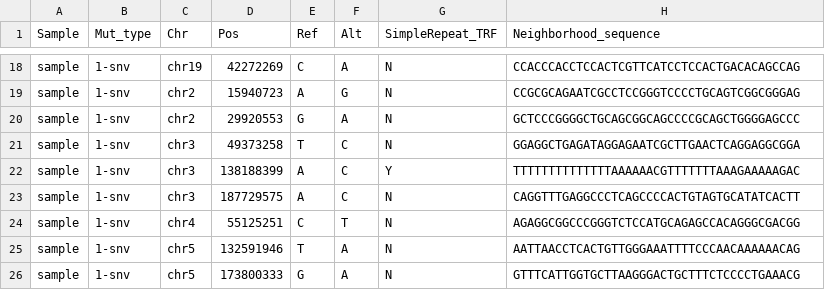
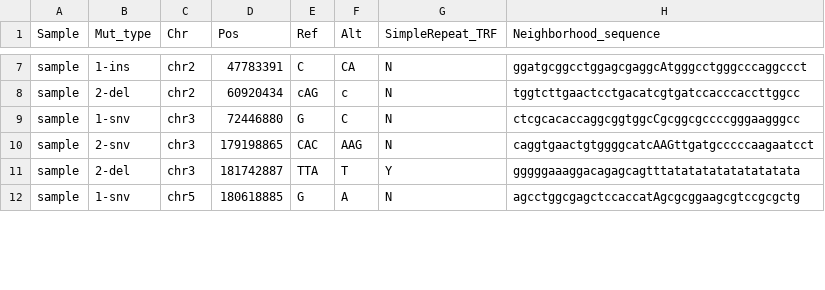
Before and after one commit to MANO-B/MicroSEC, a TSV file: inst/extdata/mutation_list.tsv, drawn as a sheet; only a part is shown, gaps mark what is left out; removed rows and columns are numbered as before the commit, all else as after; the diff covers the shown part only; the diff names each change by its address in the sheet, - before the commit and + after, or states it on an @@ line.

```diff
--- a/inst/extdata/mutation_list.tsv
+++ b/inst/extdata/mutation_list.tsv
-B7 (Mut_type): 1-snv
+B7 (Mut_type): 1-ins
-C7 (Chr): chr19
+C7 (Chr): chr2
-D7 (Pos): 42272269
+D7 (Pos): 47783391
-F7 (Alt): A
+F7 (Alt): CA
-H7 (Neighborhood_sequence): CCACCCACCTCCACTCGTTCATCCTCCACTGACACAGCCAG
+H7 (Neighborhood_sequence): ggatgcggcctggagcgaggcAtgggcctgggcccaggccct
-B8 (Mut_type): 1-snv
+B8 (Mut_type): 2-del
-D8 (Pos): 15940723
+D8 (Pos): 60920434
-E8 (Ref): A
+E8 (Ref): cAG
-F8 (Alt): G
+F8 (Alt): c
-H8 (Neighborhood_sequence): CCGCGCAGAATCGCCTCCGGGTCCCCTGCAGTCGGCGGGAG
+H8 (Neighborhood_sequence): tggtcttgaactcctgacatcgtgatccacccaccttggcc
-C9 (Chr): chr2
+C9 (Chr): chr3
-D9 (Pos): 29920553
+D9 (Pos): 72446880
-F9 (Alt): A
+F9 (Alt): C
-H9 (Neighborhood_sequence): GCTCCCGGGGCTGCAGCGGCAGCCCCGCAGCTGGGGAGCCC
+H9 (Neighborhood_sequence): ctcgcacaccaggcggtggcCgcggcgccccgggaagggcc
-B10 (Mut_type): 1-snv
+B10 (Mut_type): 2-snv
-D10 (Pos): 49373258
+D10 (Pos): 179198865
-E10 (Ref): T
+E10 (Ref): CAC
-F10 (Alt): C
+F10 (Alt): AAG
-H10 (Neighborhood_sequence): GGAGGCTGAGATAGGAGAATCGCTTGAACTCAGGAGGCGGA
+H10 (Neighborhood_sequence): caggtgaactgtggggcatcAAGttgatgcccccaagaatcct
-B11 (Mut_type): 1-snv
+B11 (Mut_type): 2-del
-D11 (Pos): 138188399
+D11 (Pos): 181742887
-E11 (Ref): A
+E11 (Ref): TTA
-F11 (Alt): C
+F11 (Alt): T
-H11 (Neighborhood_sequence): TTTTTTTTTTTTTTAAAAAACGTTTTTTTAAAGAAAAAGAC
+H11 (Neighborhood_sequence): gggggaaaggacagagcagtttatatatatatatatatata
-row 23: sample | 1-snv | chr3 | 187729575 | A | C | N | CAGGTTTGAGGCCCTCAGCCCCACTGTAGTGCATATCACTT
-row 24: sample | 1-snv | chr4 | 55125251 | C | T | N | AGAGGCGGCCCGGGTCTCCATGCAGAGCCACAGGGCGACGG
-row 25: sample | 1-snv | chr5 | 132591946 | T | A | N | AATTAACCTCACTGTTGGGAAATTTTCCCAACAAAAAACAG
-D12 (Pos): 173800333
+D12 (Pos): 180618885
-H12 (Neighborhood_sequence): GTTTCATTGGTGCTTAAGGGACTGCTTTCTCCCCTGAAACG
+H12 (Neighborhood_sequence): agcctggcgagctccaccatAgcgcggaagcgtccgcgctg
```
Also changed, not shown: 11 removed rows and 48 edited cells elsewhere in this file, 4 other files.
